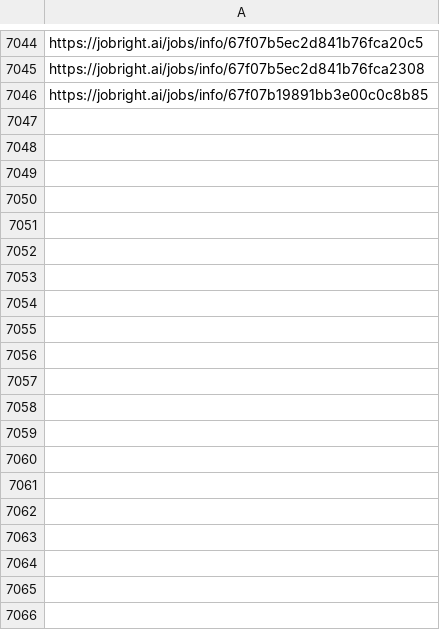
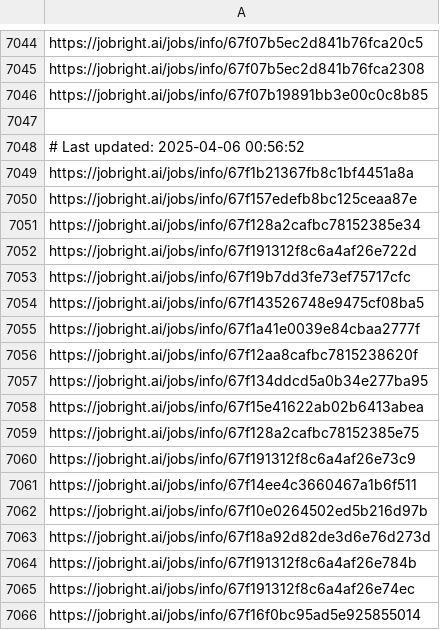
Before and after one commit to Pradeepsingh61/job_DE1, a CSV file: Marketing_links.csv, drawn as a sheet; only a part is shown, gaps mark what is left out; the diff covers the shown part only.

```diff
--- a/Marketing_links.csv
+++ b/Marketing_links.csv
@@ -7051 +7051,21 @@ https://jobright.ai/jobs/info/67f07b5ec2d841b76fca2308
 https://jobright.ai/jobs/info/67f07b19891bb3e00c0c8b85
+
+# Last updated: 2025-04-06 00:56:52
+https://jobright.ai/jobs/info/67f1b21367fb8c1bf4451a8a
+https://jobright.ai/jobs/info/67f157edefb8bc125ceaa87e
+https://jobright.ai/jobs/info/67f128a2cafbc78152385e34
+https://jobright.ai/jobs/info/67f191312f8c6a4af26e722d
+https://jobright.ai/jobs/info/67f19b7dd3fe73ef75717cfc
+https://jobright.ai/jobs/info/67f143526748e9475cf08ba5
+https://jobright.ai/jobs/info/67f1a41e0039e84cbaa2777f
+https://jobright.ai/jobs/info/67f12aa8cafbc7815238620f
+https://jobright.ai/jobs/info/67f134ddcd5a0b34e277ba95
+https://jobright.ai/jobs/info/67f15e41622ab02b6413abea
+https://jobright.ai/jobs/info/67f128a2cafbc78152385e75
+https://jobright.ai/jobs/info/67f191312f8c6a4af26e73c9
+https://jobright.ai/jobs/info/67f14ee4c3660467a1b6f511
+https://jobright.ai/jobs/info/67f10e0264502ed5b216d97b
+https://jobright.ai/jobs/info/67f18a92d82de3d6e76d273d
+https://jobright.ai/jobs/info/67f191312f8c6a4af26e784b
+https://jobright.ai/jobs/info/67f191312f8c6a4af26e74ec
+https://jobright.ai/jobs/info/67f16f0bc95ad5e925855014
```
Also changed, not shown: 29 added rows elsewhere in this file, Accounting_and_Finance.csv, Accounting_and_Finance_links.csv, 29 other files.
